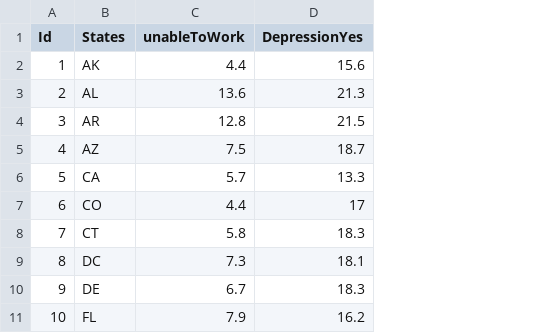
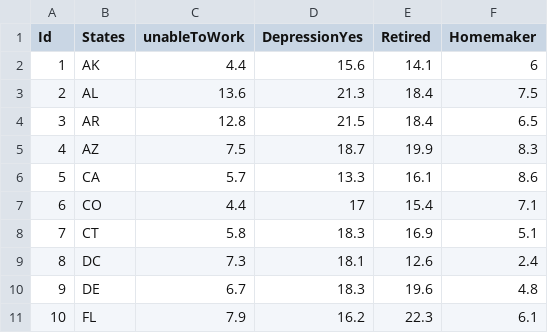
Before and after one commit to paulgarias/D3Times, a CSV file: Skeleton/BRFSS_correlated.csv, drawn as a sheet; only a part is shown; the diff names each change by its address in the sheet, - before the commit and + after, or states it on an @@ line.

```diff
--- a/Skeleton/BRFSS_correlated.csv
+++ b/Skeleton/BRFSS_correlated.csv
+column E (Retired), rows 2-11: 14.1 | 18.4 | 18.4 | 19.9 | 16.1 | 15.4 | 16.9 | 12.6 | 19.6 | 22.3
+column F (Homemaker), rows 2-11: 6 | 7.5 | 6.5 | 8.3 | 8.6 | 7.1 | 5.1 | 2.4 | 4.8 | 6.1
```
Also changed, not shown: 2 other files.
